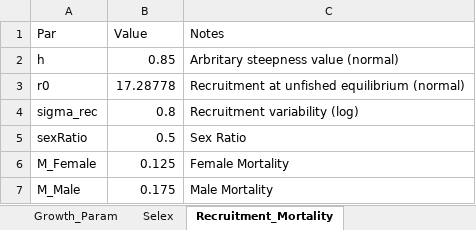
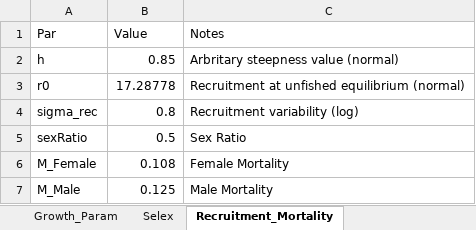
Before and after one commit to chengmatt/Sex_Strc_Sim, an Excel workbook: input/Sablefish_Inputs.xlsx, sheet Recruitment_Mortality, drawn as a sheet; values as stored, in another font and other column widths than the file's, no borders; the diff names each change by its address in the sheet, - before the commit and + after, or states it on an @@ line.

```diff
--- a/input/Sablefish_Inputs.xlsx (sheet Recruitment_Mortality)
+++ b/input/Sablefish_Inputs.xlsx (sheet Recruitment_Mortality)
-B6 (Value): 0.125
+B6 (Value): 0.108
-B7 (Value): 0.175
+B7 (Value): 0.125
```
Also changed, not shown: sheet Growth_Param, sheet Controls, 6 other files.
